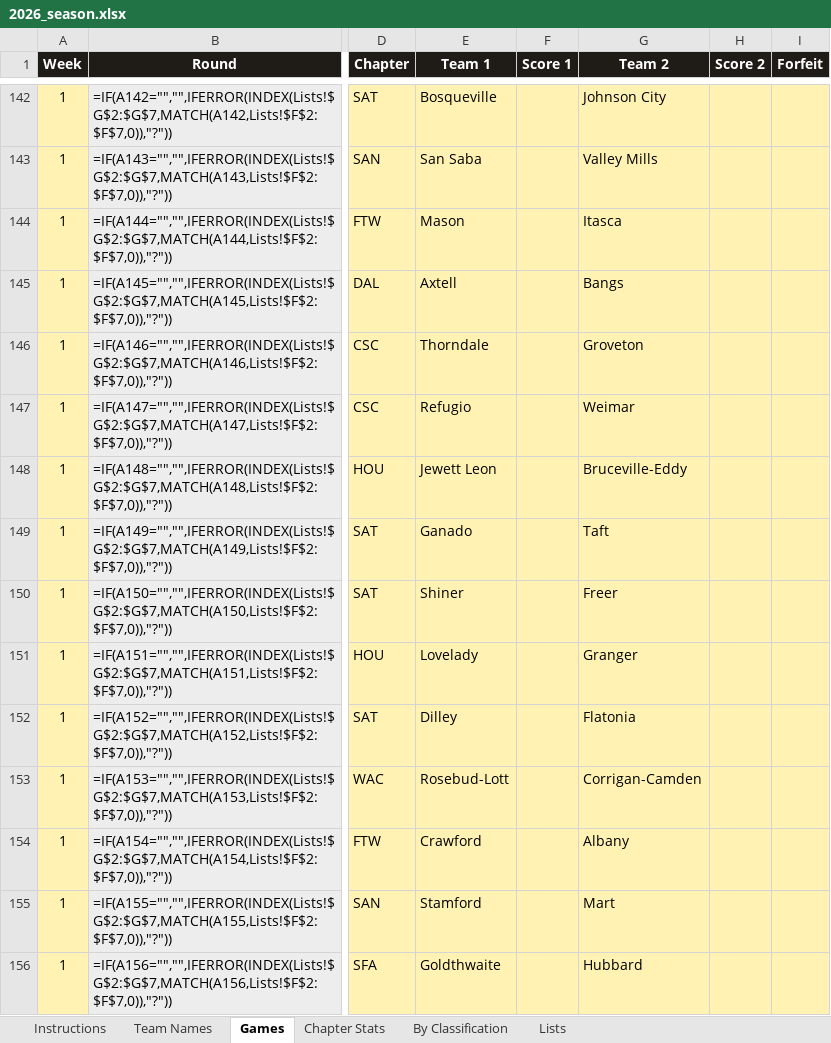
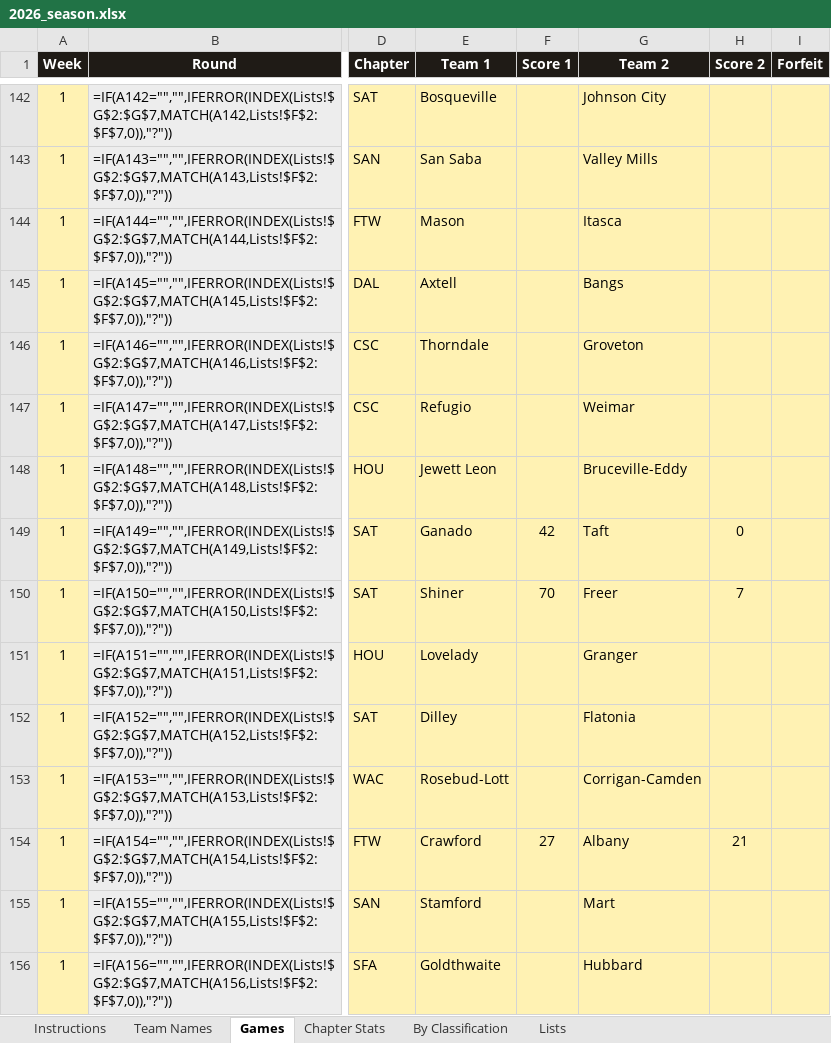
Before and after one commit to colemic2006/texasplayoffs, an Excel workbook: season/2026/2026_season.xlsx, sheet Games, drawn as a sheet; only a part is shown, gaps mark what is left out; values as stored, in another font and other column widths than the file's, no borders; formulas without a stored value are shown as written; conditional formats not drawn; the diff covers the shown part only; the diff names each change by its address in the sheet, - before the commit and + after, or states it on an @@ line.

```diff
--- a/season/2026/2026_season.xlsx (sheet Games)
+++ b/season/2026/2026_season.xlsx (sheet Games)
-F149 (Score 1): (empty)
+F149 (Score 1): 42
-H149 (Score 2): (empty)
+H149 (Score 2): 0
-F150 (Score 1): (empty)
+F150 (Score 1): 70
-H150 (Score 2): (empty)
+H150 (Score 2): 7
-F154 (Score 1): (empty)
+F154 (Score 1): 27
-H154 (Score 2): (empty)
+H154 (Score 2): 21
```
Also changed, not shown: 48 edited cells elsewhere in this sheet, 2 other files.
